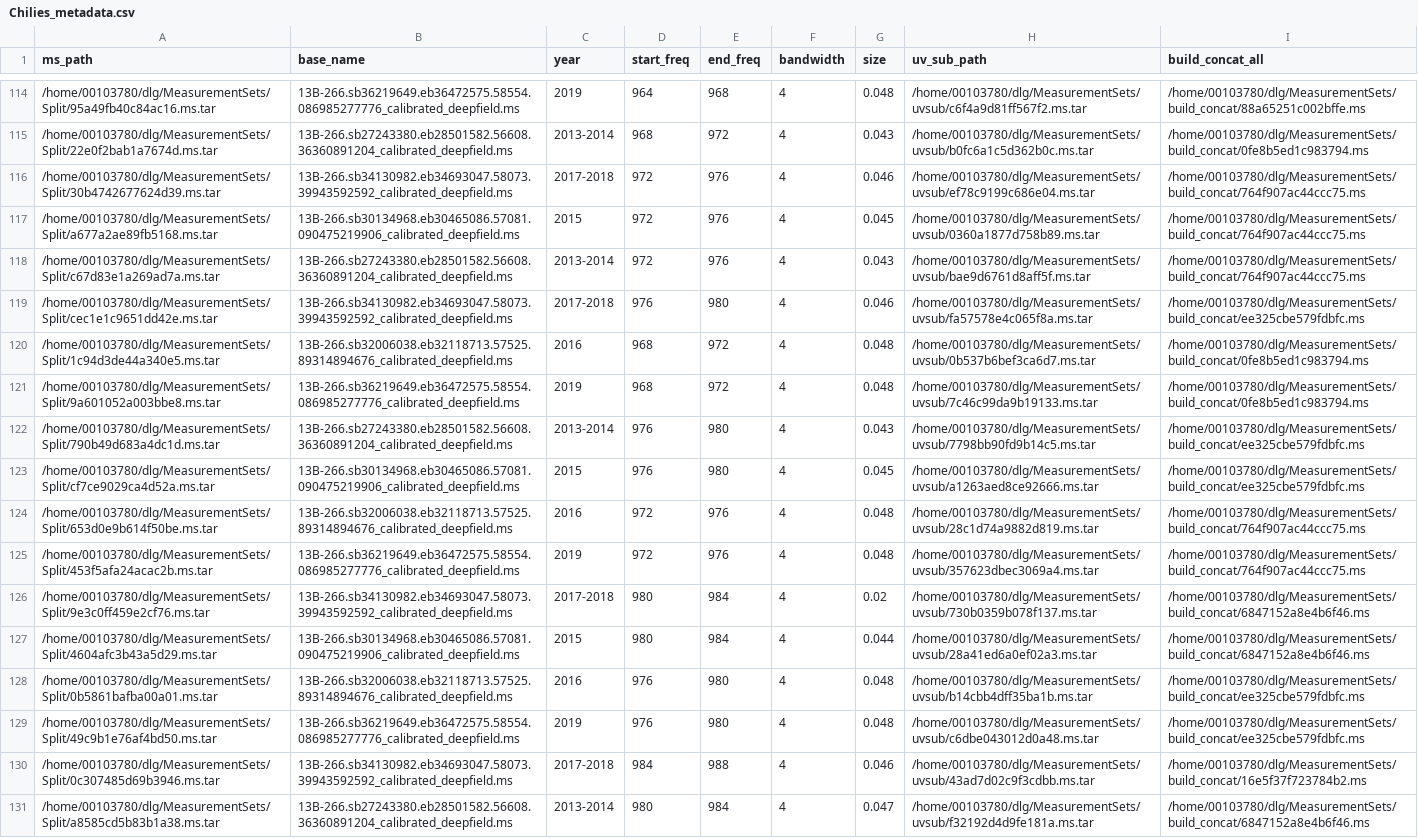
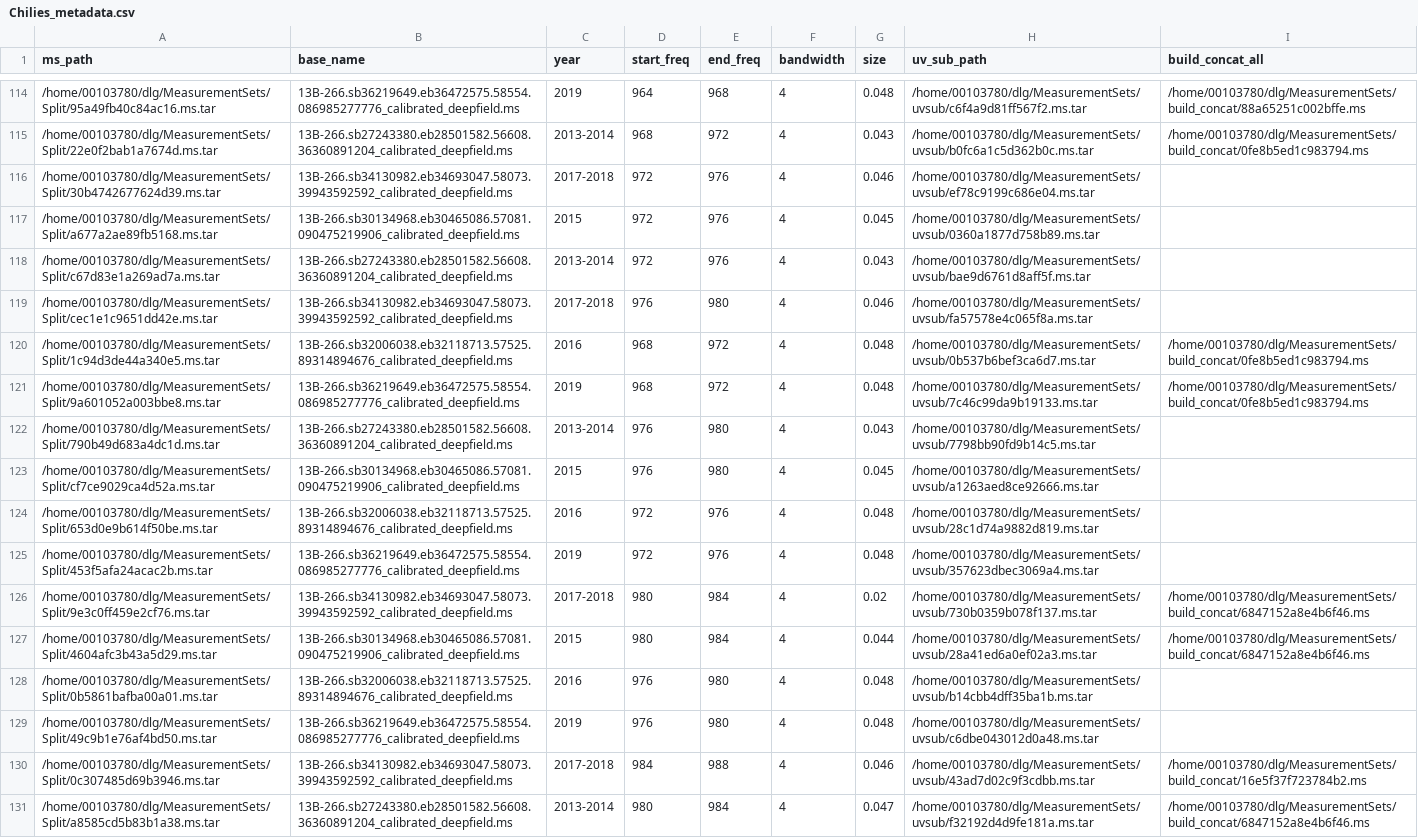
Before and after one commit to ICRAR/chiles-daliuge, a CSV file: db/Chilies_metadata.csv, drawn as a sheet; only a part is shown, gaps mark what is left out; the diff covers the shown part only; the diff names each change by its address in the sheet, - before the commit and + after, or states it on an @@ line.

Commit message:
Made changes to inclue complete paths, verified the 3 graphs

```diff
--- a/db/Chilies_metadata.csv
+++ b/db/Chilies_metadata.csv
-I116:I118 (build_concat_all): /home/00103780/dlg/MeasurementSets/build_concat/764f907ac44ccc75.ms
+I116:I118 (build_concat_all): (empty)
-I119 (build_concat_all): /home/00103780/dlg/MeasurementSets/build_concat/ee325cbe579fdbfc.ms
+I119 (build_concat_all): (empty)
-I122:I123 (build_concat_all): /home/00103780/dlg/MeasurementSets/build_concat/ee325cbe579fdbfc.ms
+I122:I123 (build_concat_all): (empty)
-I124:I125 (build_concat_all): /home/00103780/dlg/MeasurementSets/build_concat/764f907ac44ccc75.ms
+I124:I125 (build_concat_all): (empty)
-I128:I129 (build_concat_all): /home/00103780/dlg/MeasurementSets/build_concat/ee325cbe579fdbfc.ms
+I128:I129 (build_concat_all): (empty)
```
Also changed, not shown: 69 edited cells elsewhere in this file, 4 other files.
